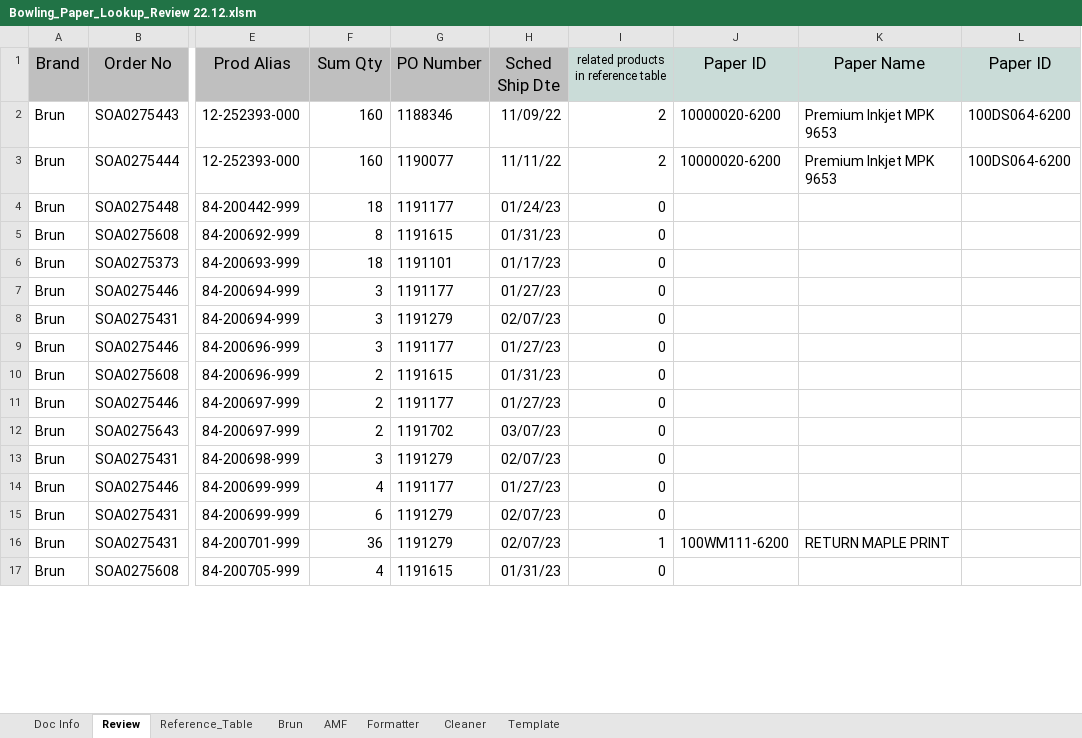
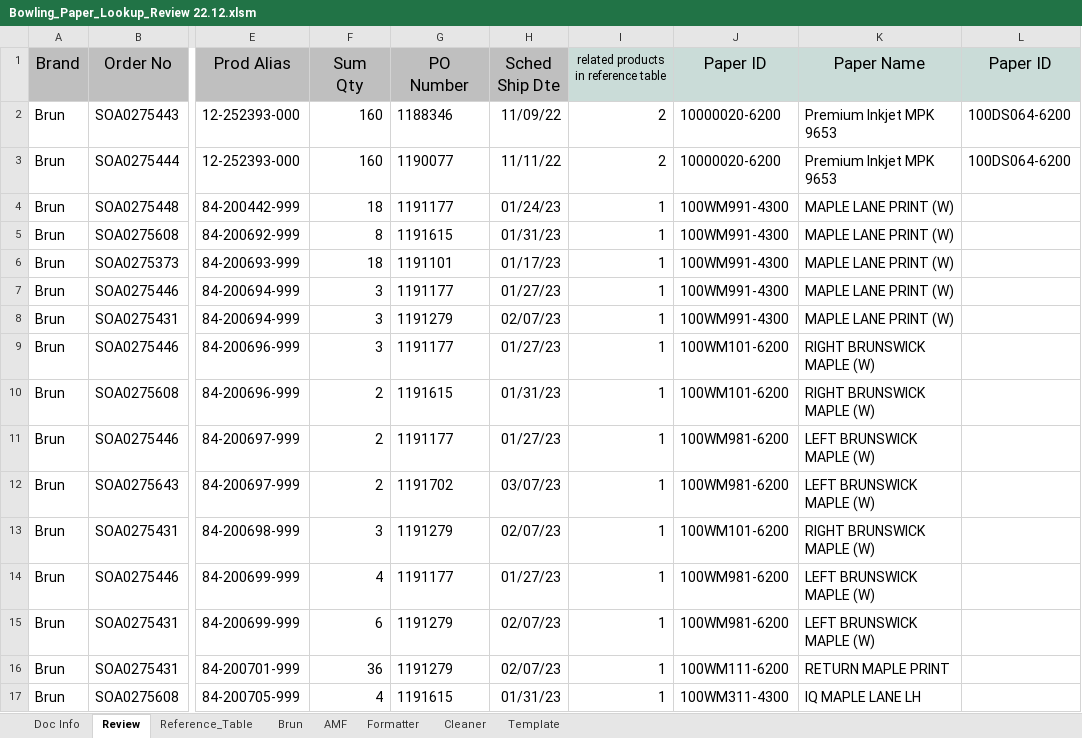
Before and after one commit to Ladiesweb/Bowling, an Excel workbook: Bowling_Paper_Lookup_Review 22.12.xlsm, sheet Review, drawn as a sheet; only a part is shown, gaps mark what is left out; values as stored, in another font and other column widths than the file's, no borders; conditional formats not drawn; ↵ is a line break in a cell; the diff covers the shown part only; the diff names each change by its address in the sheet, - before the commit and + after, or states it on an @@ line.

```diff
--- a/Bowling_Paper_Lookup_Review 22.12.xlsm (sheet Review)
+++ b/Bowling_Paper_Lookup_Review 22.12.xlsm (sheet Review)
-F1: Sum Qty
+F1: Sum ↵ Qty
-G1: PO Number
+G1: PO ↵ Number
-H1: Sched Ship Dte
+H1: Sched ↵ Ship Dte
-I4:I15: 0
+I4:I15: 1
-J4:J8 (Paper ID): (empty)
+J4:J8 (Paper ID): 100WM991-4300
-K4:K8 (Paper Name): (empty)
+K4:K8 (Paper Name): MAPLE LANE PRINT (W)
-J9:J10 (Paper ID): (empty)
+J9:J10 (Paper ID): 100WM101-6200
-K9:K10 (Paper Name): (empty)
+K9:K10 (Paper Name): RIGHT BRUNSWICK MAPLE (W)
-J11:J12 (Paper ID): (empty)
+J11:J12 (Paper ID): 100WM981-6200
-K11:K12 (Paper Name): (empty)
+K11:K12 (Paper Name): LEFT BRUNSWICK MAPLE (W)
-J13 (Paper ID): (empty)
+J13 (Paper ID): 100WM101-6200
-K13 (Paper Name): (empty)
+K13 (Paper Name): RIGHT BRUNSWICK MAPLE (W)
-J14:J15 (Paper ID): (empty)
+J14:J15 (Paper ID): 100WM981-6200
-K14:K15 (Paper Name): (empty)
+K14:K15 (Paper Name): LEFT BRUNSWICK MAPLE (W)
-I17: 0
+I17: 1
-J17 (Paper ID): (empty)
+J17 (Paper ID): 100WM311-4300
-K17 (Paper Name): (empty)
+K17 (Paper Name): IQ MAPLE LANE LH
```
Also changed, not shown: 14 removed rows and 80 edited cells elsewhere in this sheet, sheet Cleaner, sheet Reference_Table, charts or pictures.
